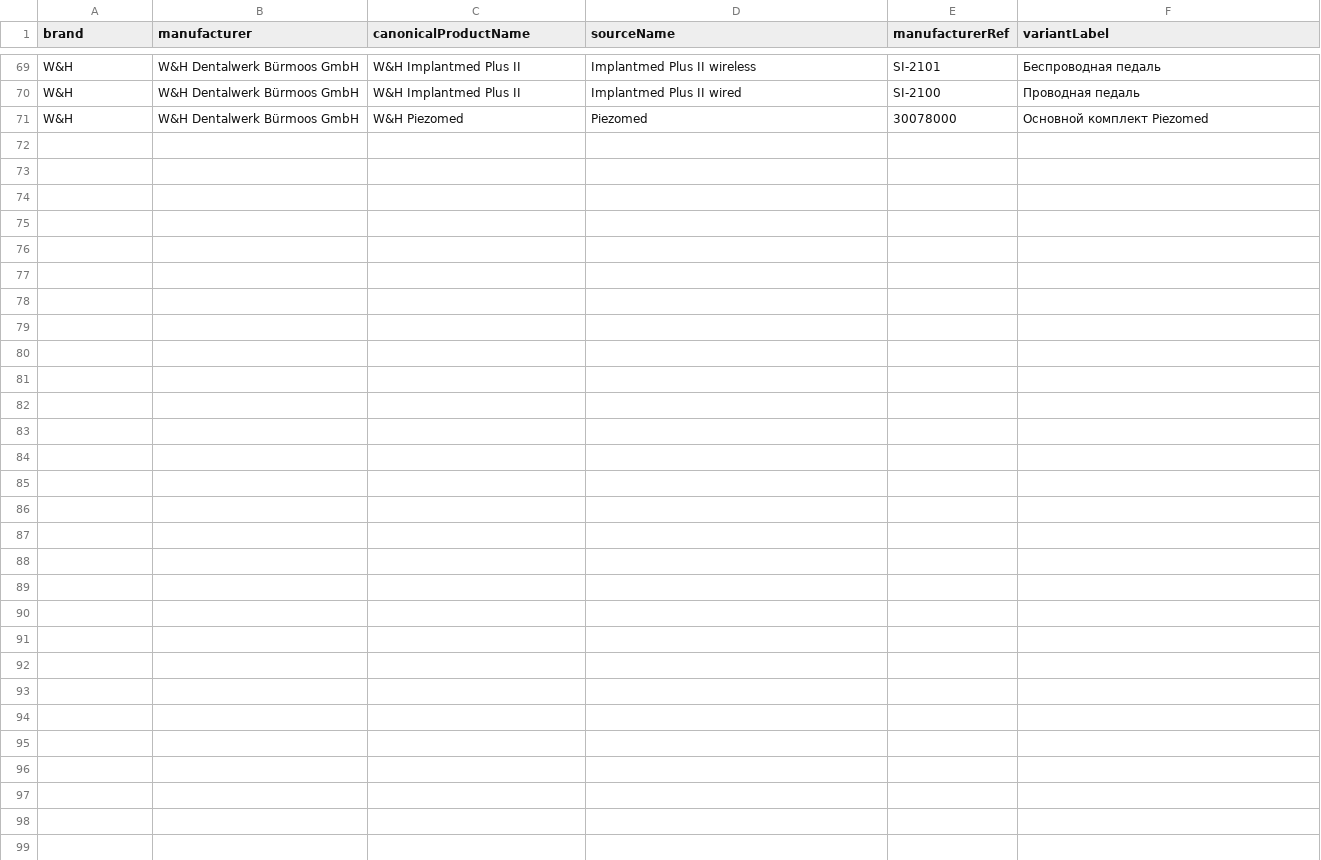
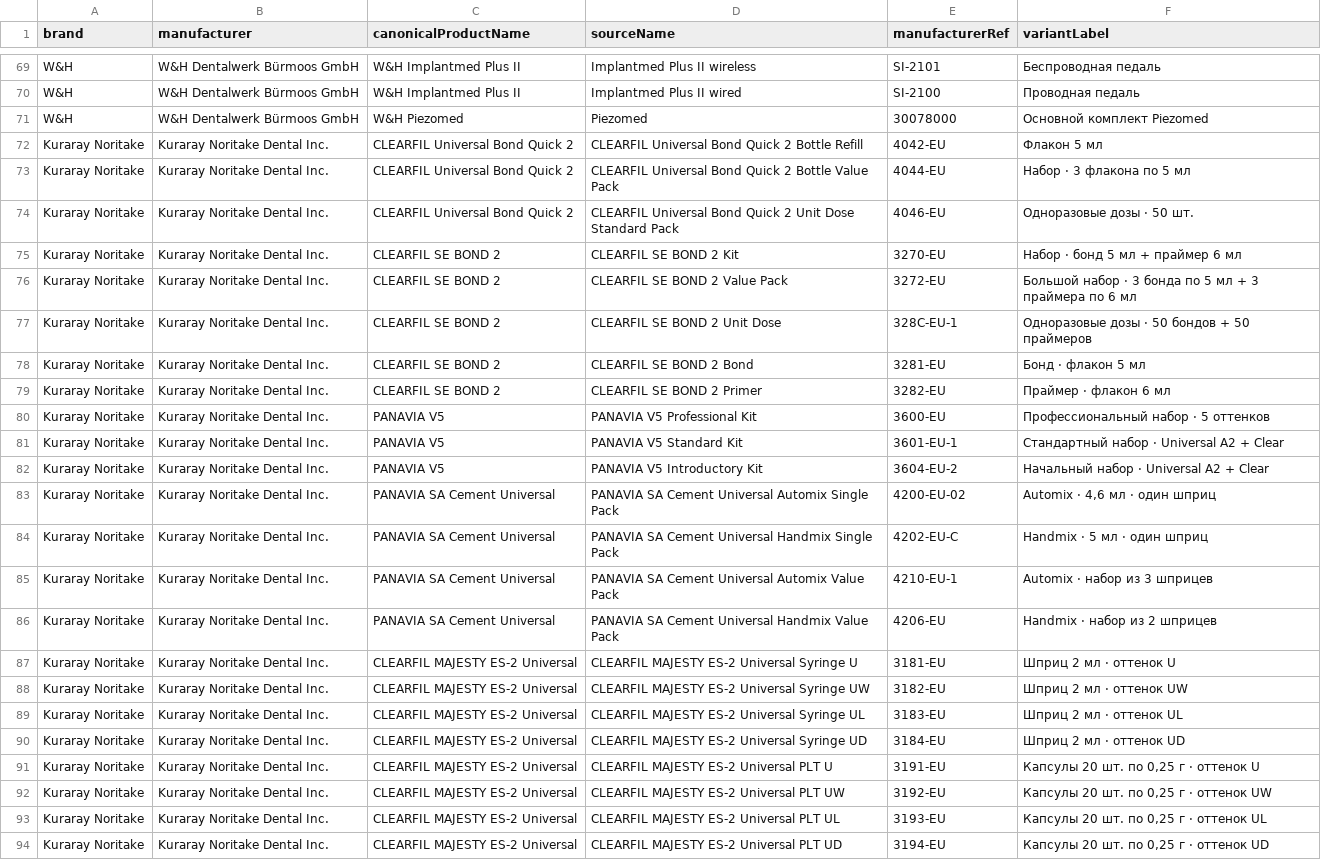
Before and after one commit to 999MAX20/dentmarket-kz, a CSV file: data/catalog-variant-families-wave-2.csv, drawn as a sheet; only a part is shown, gaps mark what is left out.

Commit message:
feat: add Kuraray Noritake catalog wave

```diff
--- a/data/catalog-variant-families-wave-2.csv
+++ b/data/catalog-variant-families-wave-2.csv
@@ -71 +71,24 @@ W&H,W&H Dentalwerk Bürmoos GmbH,W&H Implantmed Plus II,Implantmed Plus II wired
 W&H,W&H Dentalwerk Bürmoos GmbH,W&H Piezomed,Piezomed,30078000,Основной комплект Piezomed
+Kuraray Noritake,Kuraray Noritake Dental Inc.,CLEARFIL Universal Bond Quick 2,CLEARFIL Universal Bond Quick 2 Bottle Refill,4042-EU,Флакон 5 мл
+Kuraray Noritake,Kuraray Noritake Dental Inc.,CLEARFIL Universal Bond Quick 2,CLEARFIL Universal Bond Quick 2 Bottle Value Pack,4044-EU,Набор · 3 флакона по 5 мл
+Kuraray Noritake,Kuraray Noritake Dental Inc.,CLEARFIL Universal Bond Quick 2,CLEARFIL Universal Bond Quick 2 Unit Dose Standard Pack,4046-EU,Одноразовые дозы · 50 шт.
+Kuraray Noritake,Kuraray Noritake Dental Inc.,CLEARFIL SE BOND 2,CLEARFIL SE BOND 2 Kit,3270-EU,Набор · бонд 5 мл + праймер 6 мл
+Kuraray Noritake,Kuraray Noritake Dental Inc.,CLEARFIL SE BOND 2,CLEARFIL SE BOND 2 Value Pack,3272-EU,Большой набор · 3 бонда по 5 мл + 3 праймера по 6 мл
+Kuraray Noritake,Kuraray Noritake Dental Inc.,CLEARFIL SE BOND 2,CLEARFIL SE BOND 2 Unit Dose,328C-EU-1,Одноразовые дозы · 50 бондов + 50 праймеров
+Kuraray Noritake,Kuraray Noritake Dental Inc.,CLEARFIL SE BOND 2,CLEARFIL SE BOND 2 Bond,3281-EU,Бонд · флакон 5 мл
+Kuraray Noritake,Kuraray Noritake Dental Inc.,CLEARFIL SE BOND 2,CLEARFIL SE BOND 2 Primer,3282-EU,Праймер · флакон 6 мл
+Kuraray Noritake,Kuraray Noritake Dental Inc.,PANAVIA V5,PANAVIA V5 Professional Kit,3600-EU,Профессиональный набор · 5 оттенков
+Kuraray Noritake,Kuraray Noritake Dental Inc.,PANAVIA V5,PANAVIA V5 Standard Kit,3601-EU-1,Стандартный набор · Universal A2 + Clear
+Kuraray Noritake,Kuraray Noritake Dental Inc.,PANAVIA V5,PANAVIA V5 Introductory Kit,3604-EU-2,Начальный набор · Universal A2 + Clear
+Kuraray Noritake,Kuraray Noritake Dental Inc.,PANAVIA SA Cement Universal,PANAVIA SA Cement Universal Automix Single Pack,4200-EU-02,"Automix · 4,6 мл · один шприц"
+Kuraray Noritake,Kuraray Noritake Dental Inc.,PANAVIA SA Cement Universal,PANAVIA SA Cement Universal Handmix Single Pack,4202-EU-C,Handmix · 5 мл · один шприц
+Kuraray Noritake,Kuraray Noritake Dental Inc.,PANAVIA SA Cement Universal,PANAVIA SA Cement Universal Automix Value Pack,4210-EU-1,Automix · набор из 3 шприцев
+Kuraray Noritake,Kuraray Noritake Dental Inc.,PANAVIA SA Cement Universal,PANAVIA SA Cement Universal Handmix Value Pack,4206-EU,Handmix · набор из 2 шприцев
+Kuraray Noritake,Kuraray Noritake Dental Inc.,CLEARFIL MAJESTY ES-2 Universal,CLEARFIL MAJESTY ES-2 Universal Syringe U,3181-EU,Шприц 2 мл · оттенок U
+Kuraray Noritake,Kuraray Noritake Dental Inc.,CLEARFIL MAJESTY ES-2 Universal,CLEARFIL MAJESTY ES-2 Universal Syringe UW,3182-EU,Шприц 2 мл · оттенок UW
+Kuraray Noritake,Kuraray Noritake Dental Inc.,CLEARFIL MAJESTY ES-2 Universal,CLEARFIL MAJESTY ES-2 Universal Syringe UL,3183-EU,Шприц 2 мл · оттенок UL
+Kuraray Noritake,Kuraray Noritake Dental Inc.,CLEARFIL MAJESTY ES-2 Universal,CLEARFIL MAJESTY ES-2 Universal Syringe UD,3184-EU,Шприц 2 мл · оттенок UD
+Kuraray Noritake,Kuraray Noritake Dental Inc.,CLEARFIL MAJESTY ES-2 Universal,CLEARFIL MAJESTY ES-2 Universal PLT U,3191-EU,"Капсулы 20 шт. по 0,25 г · оттенок U"
+Kuraray Noritake,Kuraray Noritake Dental Inc.,CLEARFIL MAJESTY ES-2 Universal,CLEARFIL MAJESTY ES-2 Universal PLT UW,3192-EU,"Капсулы 20 шт. по 0,25 г · оттенок UW"
+Kuraray Noritake,Kuraray Noritake Dental Inc.,CLEARFIL MAJESTY ES-2 Universal,CLEARFIL MAJESTY ES-2 Universal PLT UL,3193-EU,"Капсулы 20 шт. по 0,25 г · оттенок UL"
+Kuraray Noritake,Kuraray Noritake Dental Inc.,CLEARFIL MAJESTY ES-2 Universal,CLEARFIL MAJESTY ES-2 Universal PLT UD,3194-EU,"Капсулы 20 шт. по 0,25 г · оттенок UD"
```
Also changed, not shown: data/brand-representatives-kz.csv, data/catalog-expansion-wave-1.csv, 14 other files.
